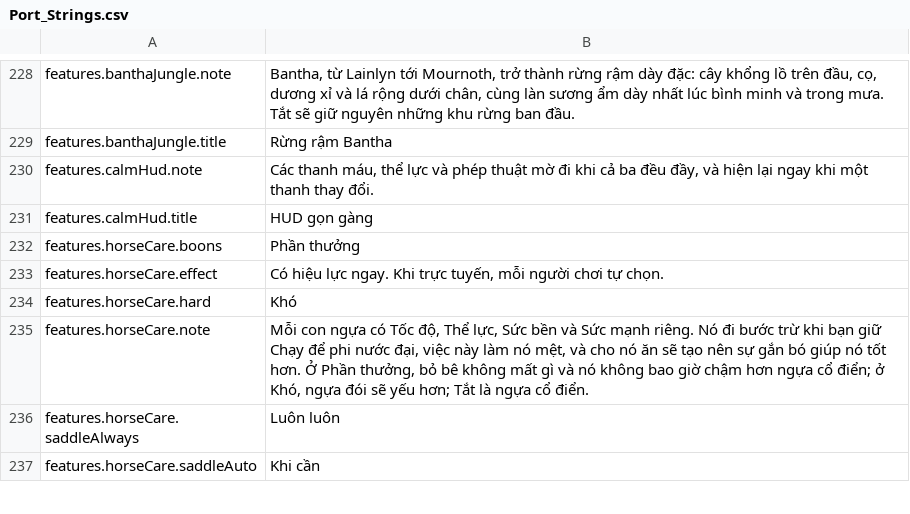
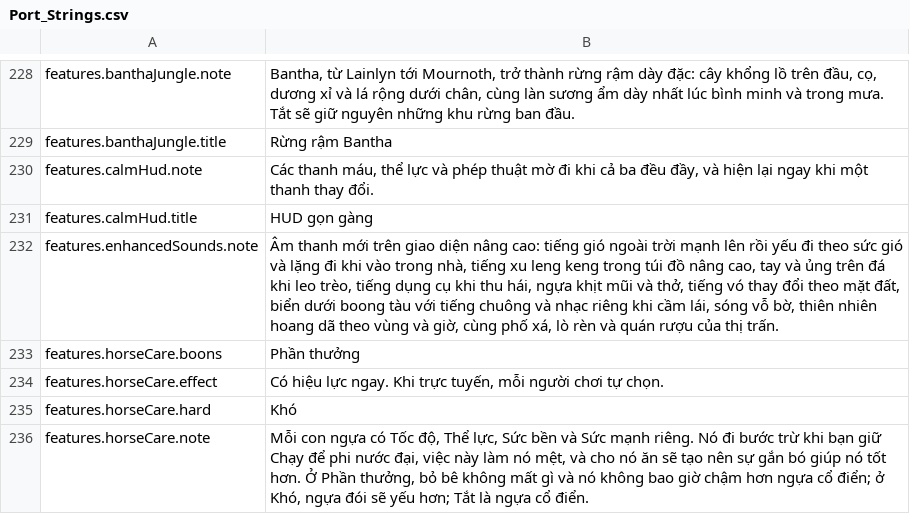
Before and after one commit to Hazerre/daggerfall-js-source, a CSV file: locales/vi/Port_Strings.csv, drawn as a sheet; only a part is shown, gaps mark what is left out; the shorter side is filled out with more unchanged rows.

```diff
--- a/locales/vi/Port_Strings.csv
+++ b/locales/vi/Port_Strings.csv
@@ -231,2 +231,3 @@ features.calmHud.note,"Các thanh máu, thể lực và phép thuật mờ đi k
 features.calmHud.title,"HUD gọn gàng"
+features.enhancedSounds.note,"Âm thanh mới trên giao diện nâng cao: tiếng gió ngoài trời mạnh lên rồi yếu đi theo sức gió và lặng đi khi vào trong nhà, tiếng xu leng keng trong túi đồ nâng cao, tay và ủng trên đá khi leo trèo, tiếng dụng cụ khi thu hái, ngựa khịt mũi và thở, tiếng vó thay đổi theo mặt đất, biển dưới boong tàu với tiếng chuông và nhạc riêng khi cầm lái, sóng vỗ bờ, thiên nhiên hoang dã theo vùng và giờ, cùng phố xá, lò rèn và quán rượu của thị trấn."
 features.horseCare.boons,"Phần thưởng"
```
Also changed, not shown: locales/el/Port_Strings.csv, locales/tr/Port_Strings.csv, 48 other files.
